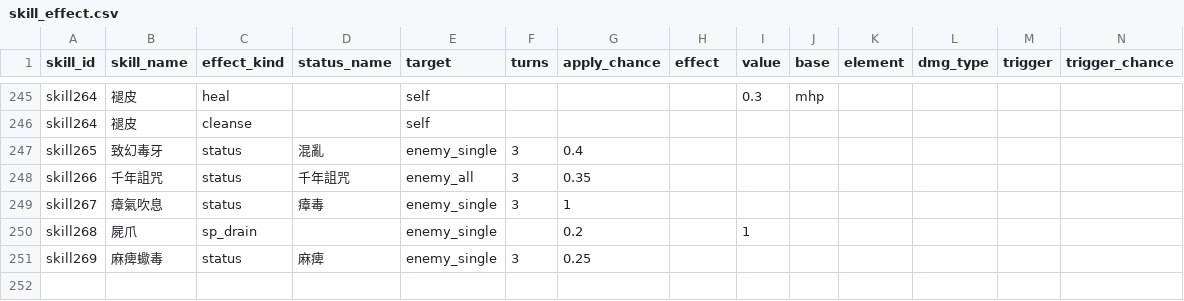
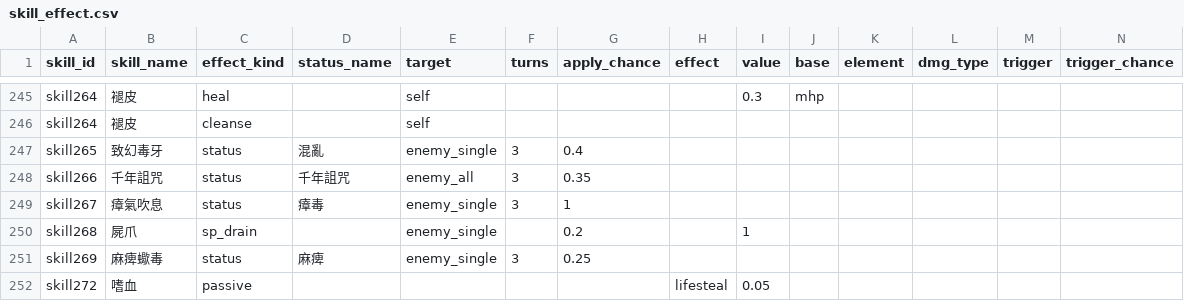
Before and after one commit to minruuwu/bigadventure, a CSV file: assets/data/skill_effect.csv, drawn as a sheet; only a part is shown, gaps mark what is left out; rows hold the shown columns only; the diff names each change by its address in the sheet, - before the commit and + after, or states it on an @@ line.

```diff
--- a/assets/data/skill_effect.csv
+++ b/assets/data/skill_effect.csv
+row 252: skill272 | 嗜血 | passive |  |  |  |  | lifesteal | 0.05
```
Also changed, not shown: assets/data/monster_info.csv, assets/data/skill_info.csv, 5 other files.
